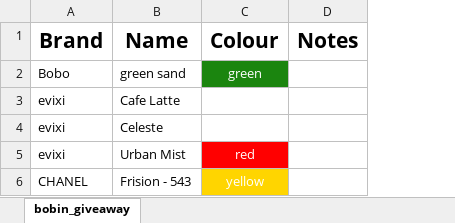
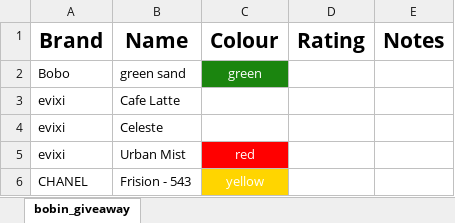
Before and after one commit to fi5hbrains/NPD, an Excel workbook: public/downloads/1/giveaway.xlsx, sheet bobin_giveaway, drawn as a sheet; values as stored, in another font and other column widths than the file's, no borders; the diff names each change by its address in the sheet, - before the commit and + after, or states it on an @@ line.

Commit message:
export and colours

```diff
--- a/public/downloads/1/giveaway.xlsx (sheet bobin_giveaway)
+++ b/public/downloads/1/giveaway.xlsx (sheet bobin_giveaway)
+column D (Rating), empty
```
Also changed, not shown: 7 other files.
